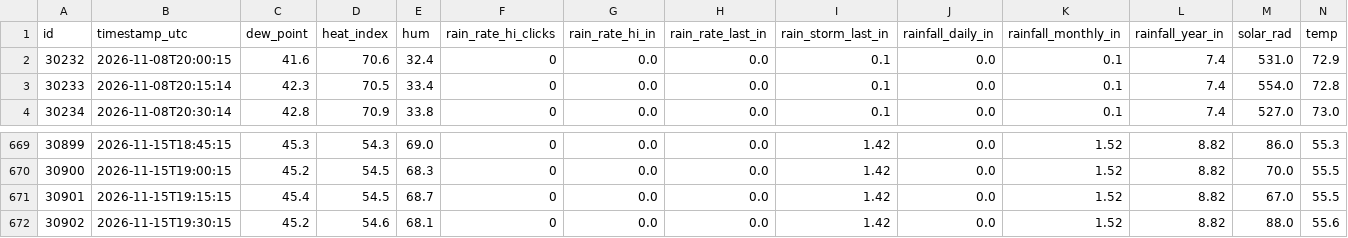
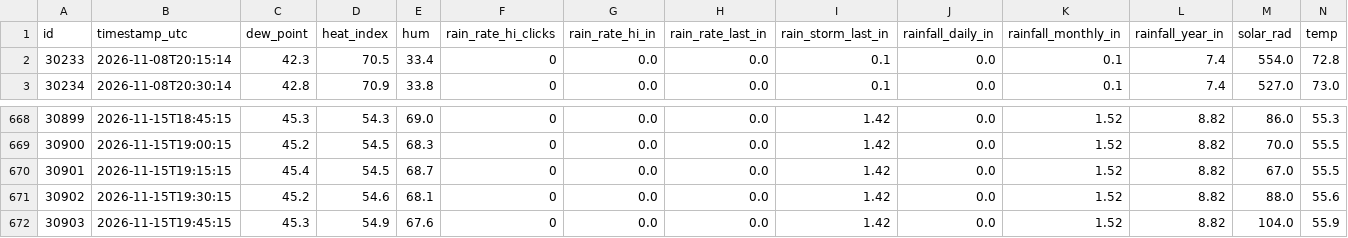
Before and after one commit to jostagirl/PublicJonesBarWX_API, a CSV file: data/outdoor_conditions.csv, drawn as a sheet; only a part is shown, gaps mark what is left out; removed rows and columns are numbered as before the commit, all else as after; rows hold the shown columns only; the diff names each change by its address in the sheet, - before the commit and + after, or states it on an @@ line.

Commit message:
Publish outdoor_conditions last 7 days (2026-11-15T20:02:13.490866Z)

```diff
--- a/data/outdoor_conditions.csv
+++ b/data/outdoor_conditions.csv
-row 2: 30232 | 2026-11-08T20:00:15 | 41.6 | 70.6 | 32.4 | 0 | 0.0 | 0.0 | 0.1 | 0.0 | 0.1 | 7.4 | 531.0 | 72.9
+row 672: 30903 | 2026-11-15T19:45:15 | 45.3 | 54.9 | 67.6 | 0 | 0.0 | 0.0 | 1.42 | 0.0 | 1.52 | 8.82 | 104.0 | 55.9
```
Also changed, not shown: 1 other file.
